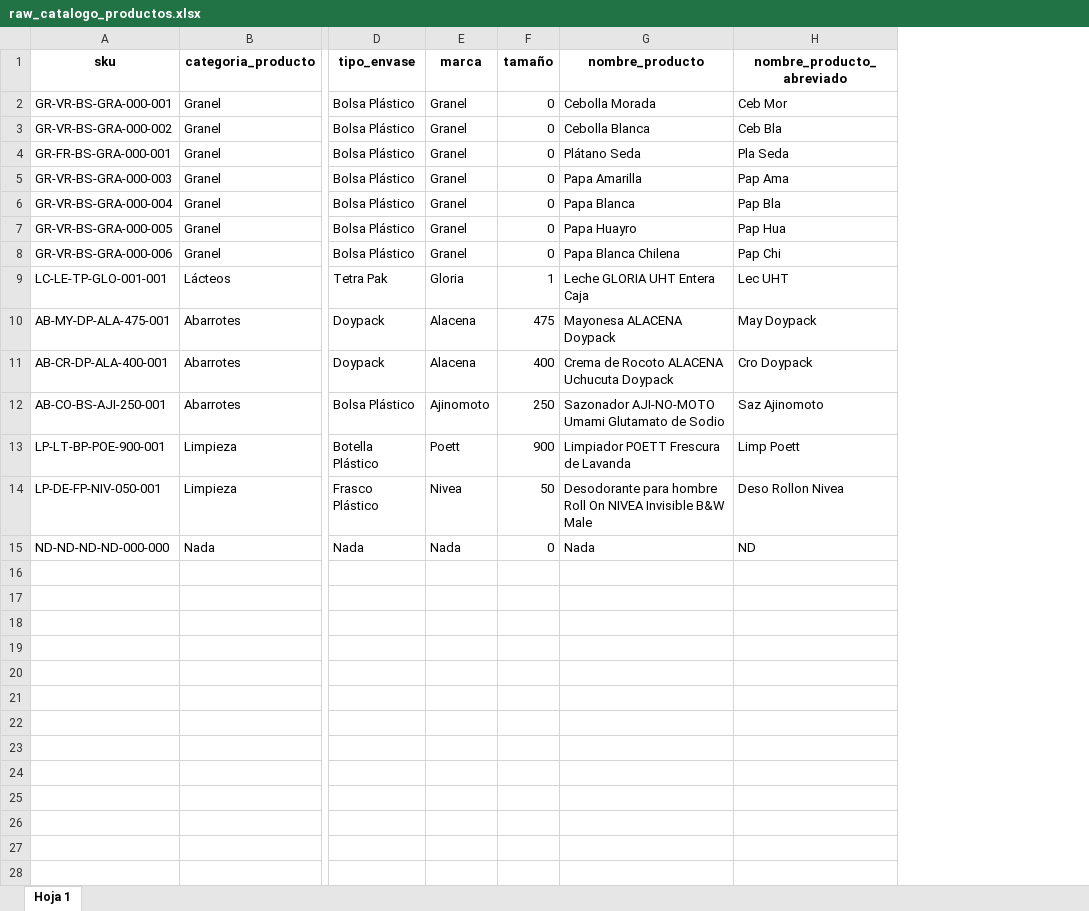
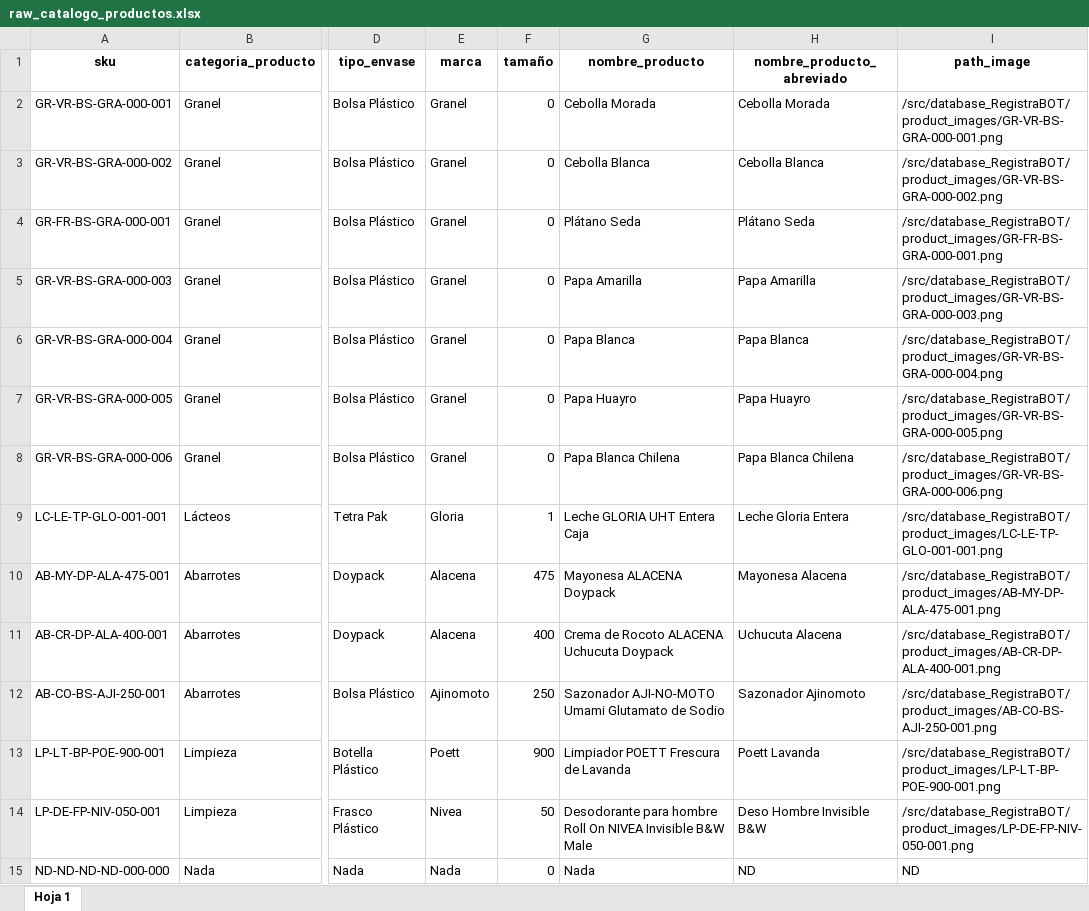
Before and after one commit to registrabot/RegistraBot, an Excel workbook: RegistraBOT_ws/src/database_RegistraBOT/raw_catalogo/raw_catalogo_productos.xlsx, sheet Hoja 1, drawn as a sheet; only a part is shown, gaps mark what is left out; values as stored, in another font and other column widths than the file's, no borders; charts and pictures not drawn; the diff names each change by its address in the sheet, - before the commit and + after, or states it on an @@ line.

Commit message:
New version database_RegistraBOT

```diff
--- a/RegistraBOT_ws/src/database_RegistraBOT/raw_catalogo/raw_catalogo_productos.xlsx (sheet Hoja 1)
+++ b/RegistraBOT_ws/src/database_RegistraBOT/raw_catalogo/raw_catalogo_productos.xlsx (sheet Hoja 1)
+column I (path_image), rows 2-15: /src/database_RegistraBOT/product_images/GR-VR-BS-GRA-000-001.png | /src/database_RegistraBOT/product_images/GR-VR-BS-GRA-000-002.png | /src/database_RegistraBOT/product_images/GR-FR-BS-GRA-000-001.png | /src/database_RegistraBOT/product_images/GR-VR-BS-GRA-000-003.png | /src/database_RegistraBOT/product_images/GR-VR-BS-GRA-000-004.png | /src/database_RegistraBOT/product_images/GR-VR-BS-GRA-000-005.png | /src/database_RegistraBOT/product_images/GR-VR-BS-GRA-000-006.png | /src/database_RegistraBOT/product_images/LC-LE-TP-GLO-001-001.png | /src/database_RegistraBOT/product_images/AB-MY-DP-ALA-475-001.png | /src/database_RegistraBOT/product_images/AB-CR-DP-ALA-400-001.png | /src/database_RegistraBOT/product_images/AB-CO-BS-AJI-250-001.png | /src/database_RegistraBOT/product_images/LP-LT-BP-POE-900-001.png | /src/database_RegistraBOT/product_images/LP-DE-FP-NIV-050-001.png | ND
-H2 (nombre_producto_abreviado): Ceb Mor
+H2 (nombre_producto_abreviado): Cebolla Morada
-H3 (nombre_producto_abreviado): Ceb Bla
+H3 (nombre_producto_abreviado): Cebolla Blanca
-H4 (nombre_producto_abreviado): Pla Seda
+H4 (nombre_producto_abreviado): Plátano Seda
-H5 (nombre_producto_abreviado): Pap Ama
+H5 (nombre_producto_abreviado): Papa Amarilla
-H6 (nombre_producto_abreviado): Pap Bla
+H6 (nombre_producto_abreviado): Papa Blanca
-H7 (nombre_producto_abreviado): Pap Hua
+H7 (nombre_producto_abreviado): Papa Huayro
-H8 (nombre_producto_abreviado): Pap Chi
+H8 (nombre_producto_abreviado): Papa Blanca Chilena
-H9 (nombre_producto_abreviado): Lec UHT
+H9 (nombre_producto_abreviado): Leche Gloria Entera
-H10 (nombre_producto_abreviado): May Doypack
+H10 (nombre_producto_abreviado): Mayonesa Alacena
-H11 (nombre_producto_abreviado): Cro Doypack
+H11 (nombre_producto_abreviado): Uchucuta Alacena
-H12 (nombre_producto_abreviado): Saz Ajinomoto
+H12 (nombre_producto_abreviado): Sazonador Ajinomoto
-H13 (nombre_producto_abreviado): Limp Poett
+H13 (nombre_producto_abreviado): Poett Lavanda
-H14 (nombre_producto_abreviado): Deso Rollon Nivea
+H14 (nombre_producto_abreviado): Deso Hombre Invisible B&W
```
Also changed, not shown: 26 other files.
